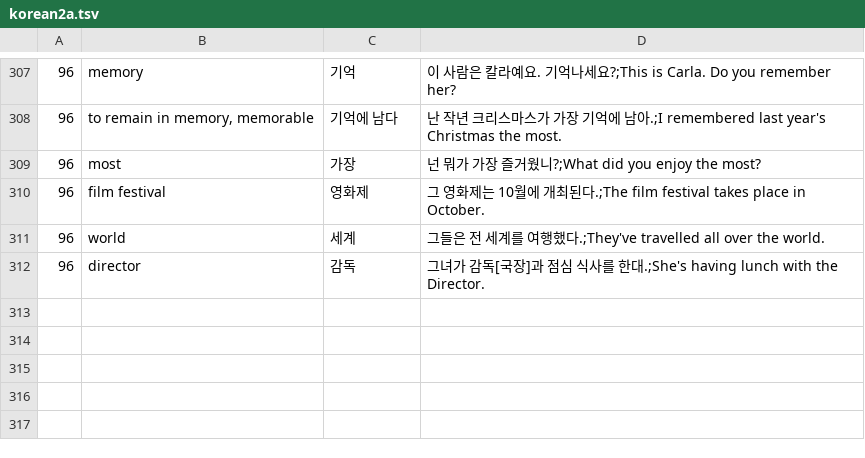
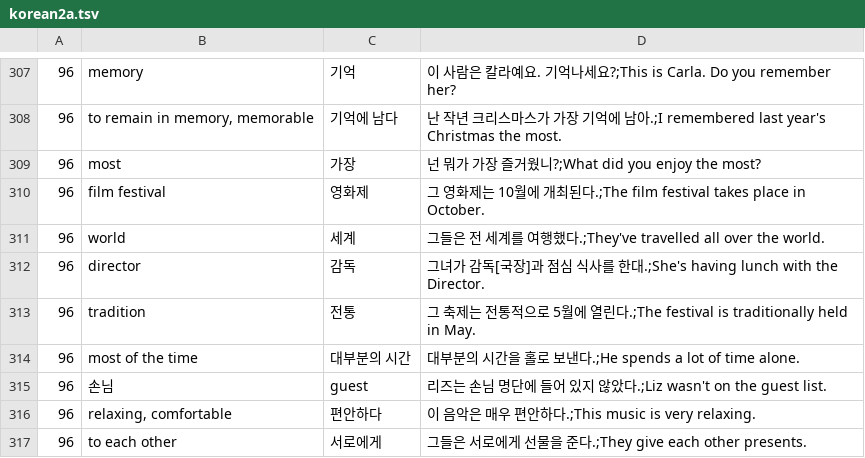
Before and after one commit to adrianderstroff/anki-korean, a TSV file: data/tsv/korean2a.tsv, drawn as a sheet; only a part is shown, gaps mark what is left out.

Commit message:
added some words from my blog

```diff
--- a/data/tsv/korean2a.tsv
+++ b/data/tsv/korean2a.tsv
@@ -312 +312,6 @@
 96	director	감독	그녀가 감독[국장]과 점심 식사를 한대.;She's having lunch with the Director.
+96	tradition	전통	그 축제는 전통적으로 5월에 열린다.;The festival is traditionally held in May.
+96	most of the time	대부분의 시간	대부분의 시간을 홀로 보낸다.;He spends a lot of time alone.
+96	손님	guest	리즈는 손님 명단에 들어 있지 않았다.;Liz wasn't on the guest list.
+96	relaxing, comfortable	편안하다	이 음악은 매우 편안하다.;This music is very relaxing.
+96	to each other	서로에게	그들은 서로에게 선물을 준다.;They give each other presents.
```
